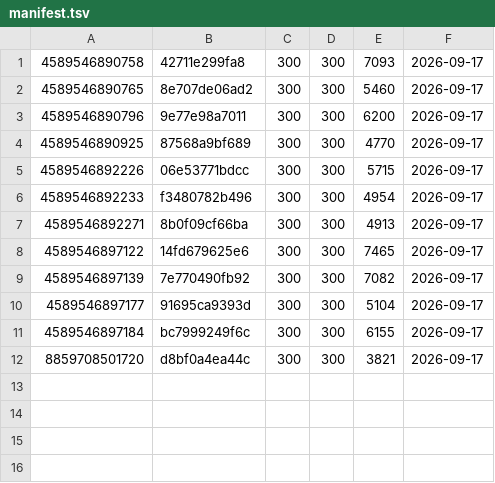
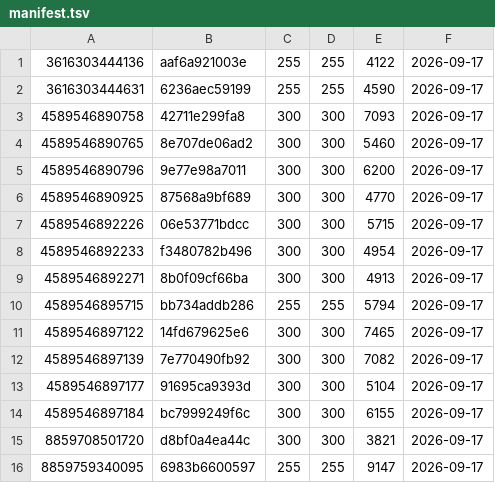
Before and after one commit to bewilddata-creator/TTPriceWar-images, a TSV file: manifest.tsv, drawn as a sheet.

```diff
--- a/manifest.tsv
+++ b/manifest.tsv
@@ -1 +1,3 @@
+3616303444136	aaf6a921003e	255	255	4122	2026-09-17
+3616303444631	6236aec59199	255	255	4590	2026-09-17
 4589546890758	42711e299fa8	300	300	7093	2026-09-17
@@ -7,2 +9,3 @@
 4589546892271	8b0f09cf66ba	300	300	4913	2026-09-17
+4589546895715	bb734addb286	255	255	5794	2026-09-17
 4589546897122	14fd679625e6	300	300	7465	2026-09-17
@@ -12 +15,2 @@
 8859708501720	d8bf0a4ea44c	300	300	3821	2026-09-17
+8859759340095	6983b6600597	255	255	9147	2026-09-17
```
Also changed, not shown: 4 other files.
